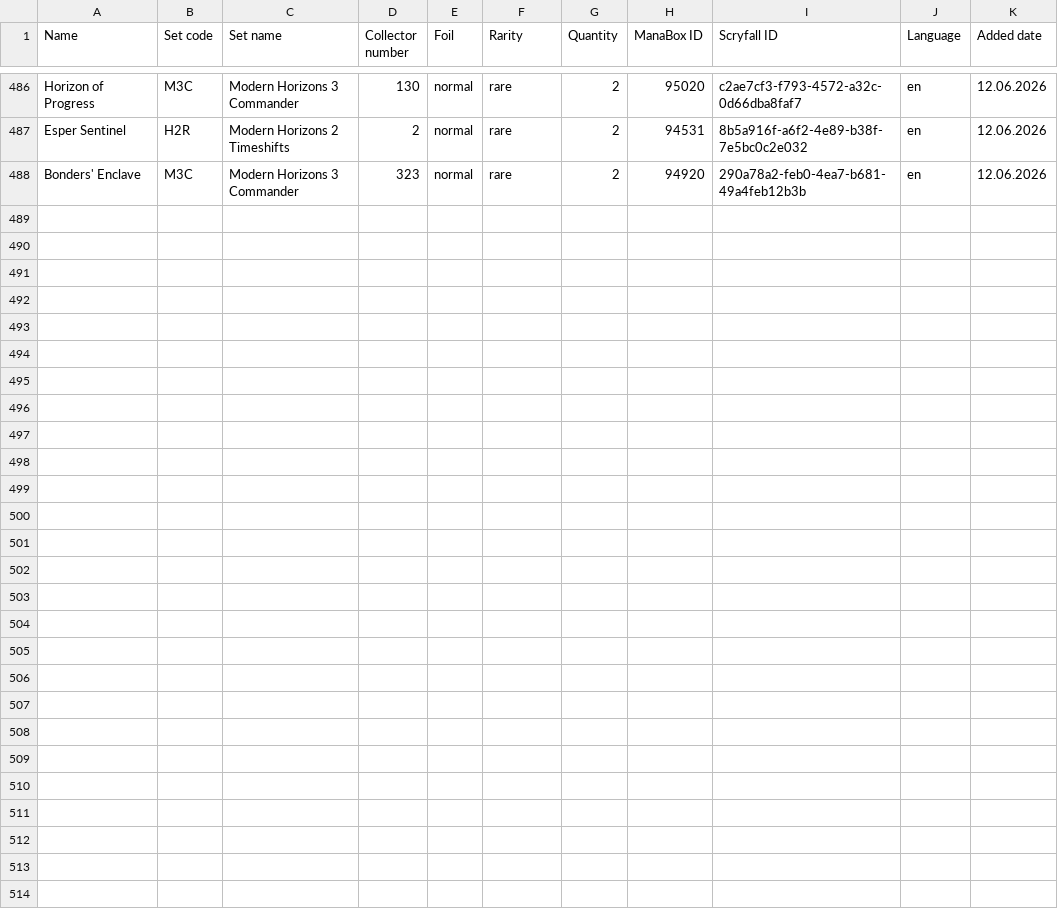
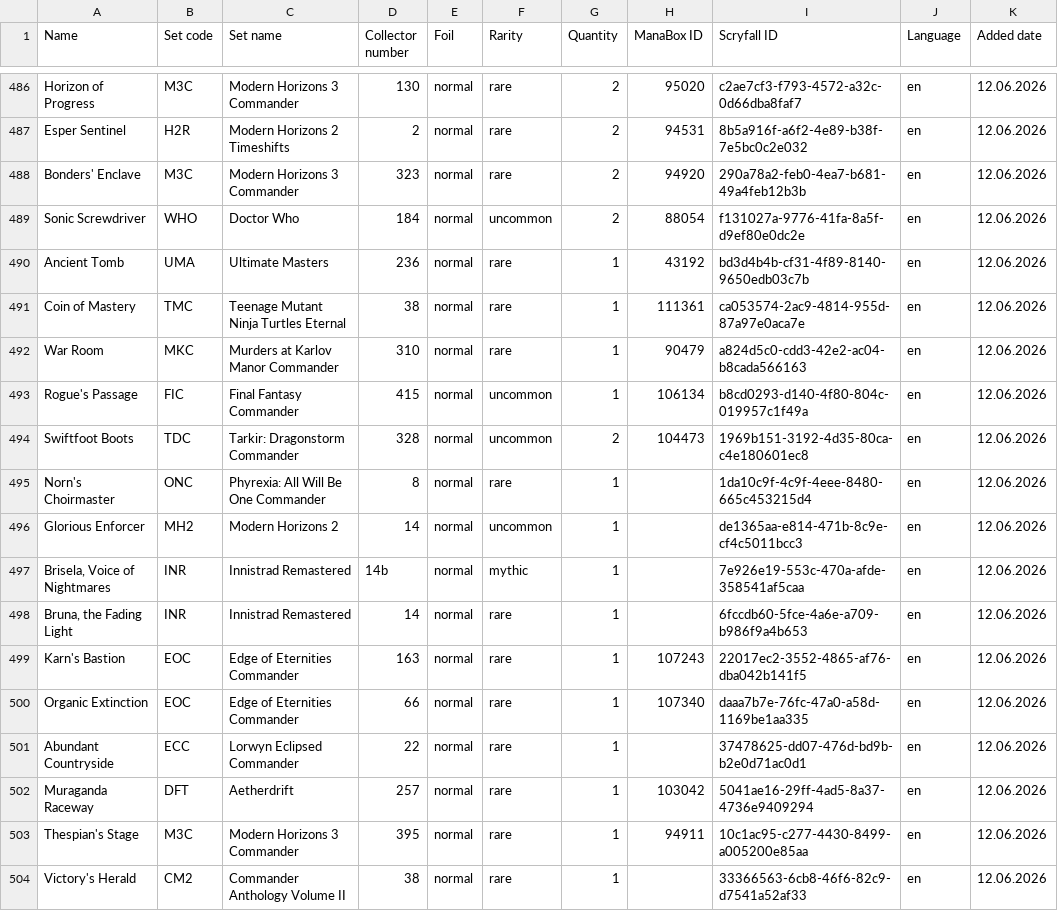
Before and after one commit to Juvinhel/Magic-the-Gathering, a CSV file: .raw/Proxies.csv, drawn as a sheet; only a part is shown, gaps mark what is left out; the diff names each change by its address in the sheet, - before the commit and + after, or states it on an @@ line.

```diff
--- a/.raw/Proxies.csv
+++ b/.raw/Proxies.csv
+row 489: Sonic Screwdriver | WHO | Doctor Who | 184 | normal | uncommon | 2 | 88054 | f131027a-9776-41fa-8a5f-d9ef80e0dc2e | en | 12.06.2026
+row 490: Ancient Tomb | UMA | Ultimate Masters | 236 | normal | rare | 1 | 43192 | bd3d4b4b-cf31-4f89-8140-9650edb03c7b | en | 12.06.2026
+row 491: Coin of Mastery | TMC | Teenage Mutant Ninja Turtles Eternal | 38 | normal | rare | 1 | 111361 | ca053574-2ac9-4814-955d-87a97e0aca7e | en | 12.06.2026
+row 492: War Room | MKC | Murders at Karlov Manor Commander | 310 | normal | rare | 1 | 90479 | a824d5c0-cdd3-42e2-ac04-b8cada566163 | en | 12.06.2026
+row 493: Rogue's Passage | FIC | Final Fantasy Commander | 415 | normal | uncommon | 1 | 106134 | b8cd0293-d140-4f80-804c-019957c1f49a | en | 12.06.2026
+row 494: Swiftfoot Boots | TDC | Tarkir: Dragonstorm Commander | 328 | normal | uncommon | 2 | 104473 | 1969b151-3192-4d35-80ca-c4e180601ec8 | en | 12.06.2026
+row 495: Norn's Choirmaster | ONC | Phyrexia: All Will Be One Commander | 8 | normal | rare | 1 |  | 1da10c9f-4c9f-4eee-8480-665c453215d4 | en | 12.06.2026
+row 496: Glorious Enforcer | MH2 | Modern Horizons 2 | 14 | normal | uncommon | 1 |  | de1365aa-e814-471b-8c9e-cf4c5011bcc3 | en | 12.06.2026
+row 497: Brisela, Voice of Nightmares | INR | Innistrad Remastered | 14b | normal | mythic | 1 |  | 7e926e19-553c-470a-afde-358541af5caa | en | 12.06.2026
+row 498: Bruna, the Fading Light | INR | Innistrad Remastered | 14 | normal | rare | 1 |  | 6fccdb60-5fce-4a6e-a709-b986f9a4b653 | en | 12.06.2026
+row 499: Karn's Bastion | EOC | Edge of Eternities Commander | 163 | normal | rare | 1 | 107243 | 22017ec2-3552-4865-af76-dba042b141f5 | en | 12.06.2026
+row 500: Organic Extinction | EOC | Edge of Eternities Commander | 66 | normal | rare | 1 | 107340 | daaa7b7e-76fc-47a0-a58d-1169be1aa335 | en | 12.06.2026
+row 501: Abundant Countryside | ECC | Lorwyn Eclipsed Commander | 22 | normal | rare | 1 |  | 37478625-dd07-476d-bd9b-b2e0d71ac0d1 | en | 12.06.2026
+row 502: Muraganda Raceway | DFT | Aetherdrift | 257 | normal | rare | 1 | 103042 | 5041ae16-29ff-4ad5-8a37-4736e9409294 | en | 12.06.2026
+row 503: Thespian's Stage | M3C | Modern Horizons 3 Commander | 395 | normal | rare | 1 | 94911 | 10c1ac95-c277-4430-8499-a005200e85aa | en | 12.06.2026
+row 504: Victory's Herald | CM2 | Commander Anthology Volume II | 38 | normal | rare | 1 |  | 33366563-6cb8-46f6-82c9-d7541a52af33 | en | 12.06.2026
```
Also changed, not shown: Collections/Proxies.csv.
